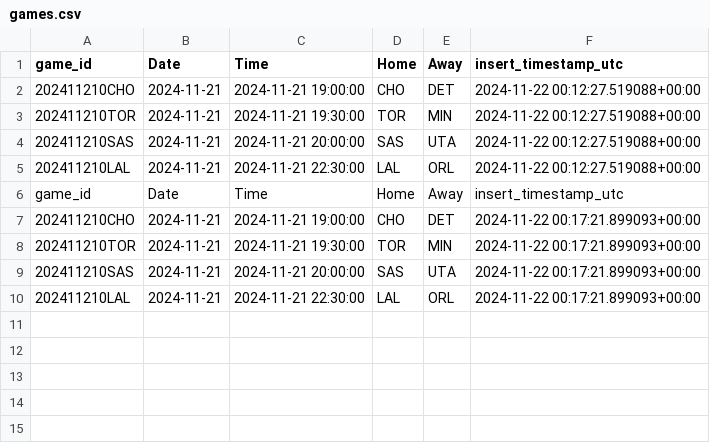
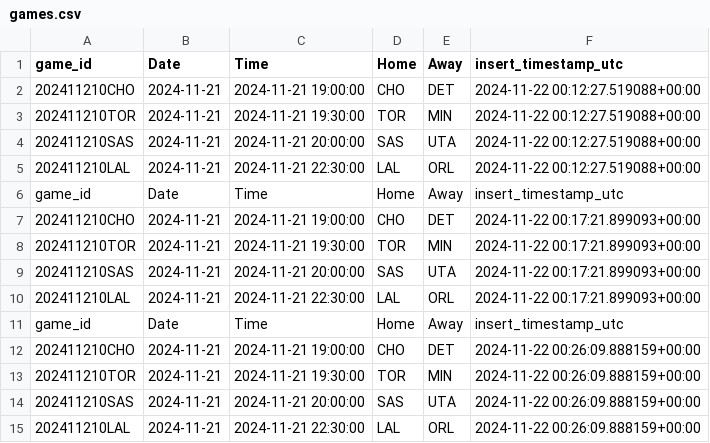
Before and after one commit to martinbog19/LeFirstBasket, a CSV file: data/games.csv, drawn as a sheet; the diff names each change by its address in the sheet, - before the commit and + after, or states it on an @@ line.

```diff
--- a/data/games.csv
+++ b/data/games.csv
+row 11: game_id | Date | Time | Home | Away | insert_timestamp_utc
+row 12: 202411210CHO | 2024-11-21 | 2024-11-21 19:00:00 | CHO | DET | 2024-11-22 00:26:09.888159+00:00
+row 13: 202411210TOR | 2024-11-21 | 2024-11-21 19:30:00 | TOR | MIN | 2024-11-22 00:26:09.888159+00:00
+row 14: 202411210SAS | 2024-11-21 | 2024-11-21 20:00:00 | SAS | UTA | 2024-11-22 00:26:09.888159+00:00
+row 15: 202411210LAL | 2024-11-21 | 2024-11-21 22:30:00 | LAL | ORL | 2024-11-22 00:26:09.888159+00:00
```
Also changed, not shown: 1 other file.
